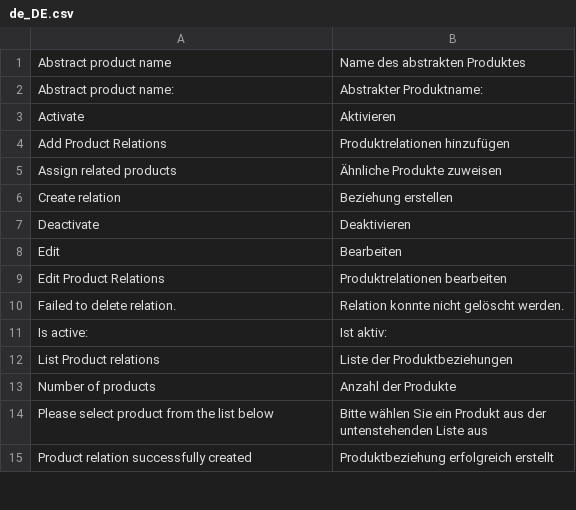
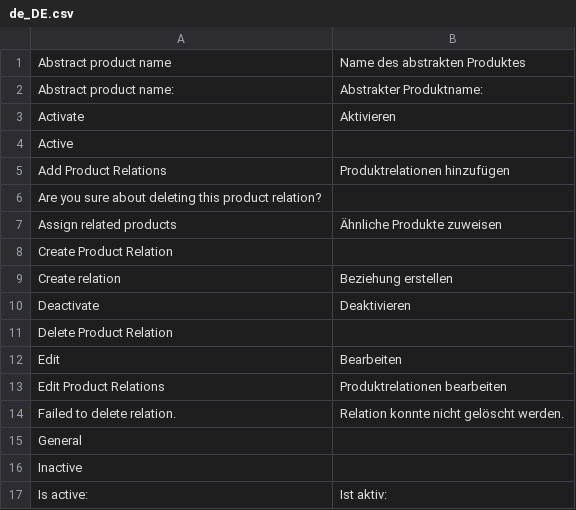
Before and after one commit to spryker/product-relation-gui, a CSV file: data/translation/Zed/de_DE.csv, drawn as a sheet; only a part is shown; the shorter side is filled out with more unchanged rows; the diff covers the shown part only.

Commit message:
Update Zed translations.

```diff
--- a/data/translation/Zed/de_DE.csv
+++ b/data/translation/Zed/de_DE.csv
@@ -3,6 +3,10 @@
 Activate,Aktivieren
+Active,
 "Add Product Relations","Produktrelationen hinzufügen"
+"Are you sure about deleting this product relation?",
 "Assign related products","Ähnliche Produkte zuweisen"
+"Create Product Relation",
 "Create relation","Beziehung erstellen"
 Deactivate,Deaktivieren
+"Delete Product Relation",
 Edit,Bearbeiten
@@ -10,2 +14,4 @@ Edit,Bearbeiten
 "Failed to delete relation.","Relation konnte nicht gelöscht werden."
+General,
+Inactive,
 "Is active:","Ist aktiv:"
```
Also changed, not shown: 15 added rows elsewhere in this file, data/translation/Zed/en_US.csv.
